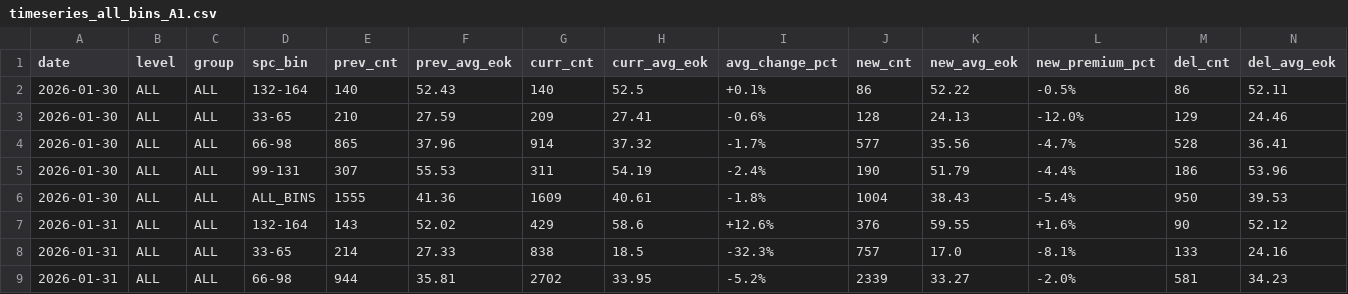
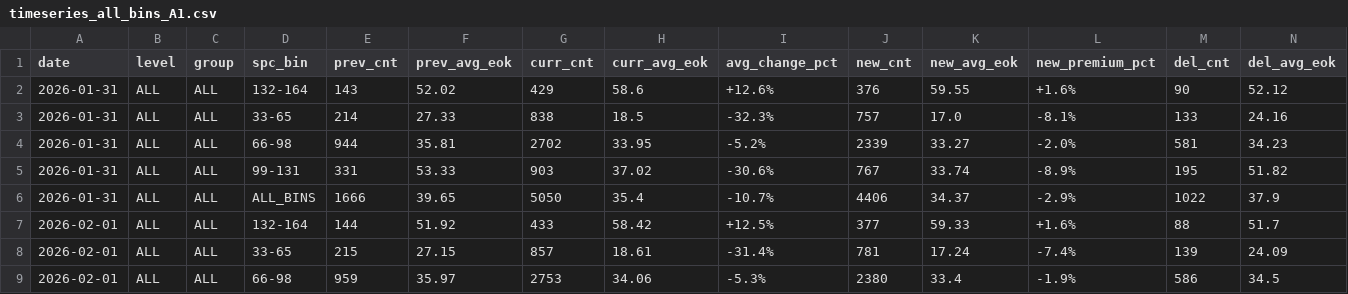
Before and after one commit to jhansummer/property-dashboard-maemul-tracking, a CSV file: reports/timeseries_all_bins_A1.csv, drawn as a sheet; only a part is shown; the shorter side is filled out with more unchanged rows; rows hold the shown columns only; the diff names each change by its address in the sheet, - before the commit and + after, or states it on an @@ line.

Commit message:
Remove 2026-01-30 data from charts

```diff
--- a/reports/timeseries_all_bins_A1.csv
+++ b/reports/timeseries_all_bins_A1.csv
-row 2: 2026-01-30 | ALL | ALL | 132-164 | 140 | 52.43 | 140 | 52.5 | +0.1% | 86 | 52.22 | -0.5% | 86 | 52.11
-row 3: 2026-01-30 | ALL | ALL | 33-65 | 210 | 27.59 | 209 | 27.41 | -0.6% | 128 | 24.13 | -12.0% | 129 | 24.46
-row 4: 2026-01-30 | ALL | ALL | 66-98 | 865 | 37.96 | 914 | 37.32 | -1.7% | 577 | 35.56 | -4.7% | 528 | 36.41
-row 5: 2026-01-30 | ALL | ALL | 99-131 | 307 | 55.53 | 311 | 54.19 | -2.4% | 190 | 51.79 | -4.4% | 186 | 53.96
-row 6: 2026-01-30 | ALL | ALL | ALL_BINS | 1555 | 41.36 | 1609 | 40.61 | -1.8% | 1004 | 38.43 | -5.4% | 950 | 39.53
```
Also changed, not shown: reports/timeseries_all_bins_B1.csv, 9 other files.
